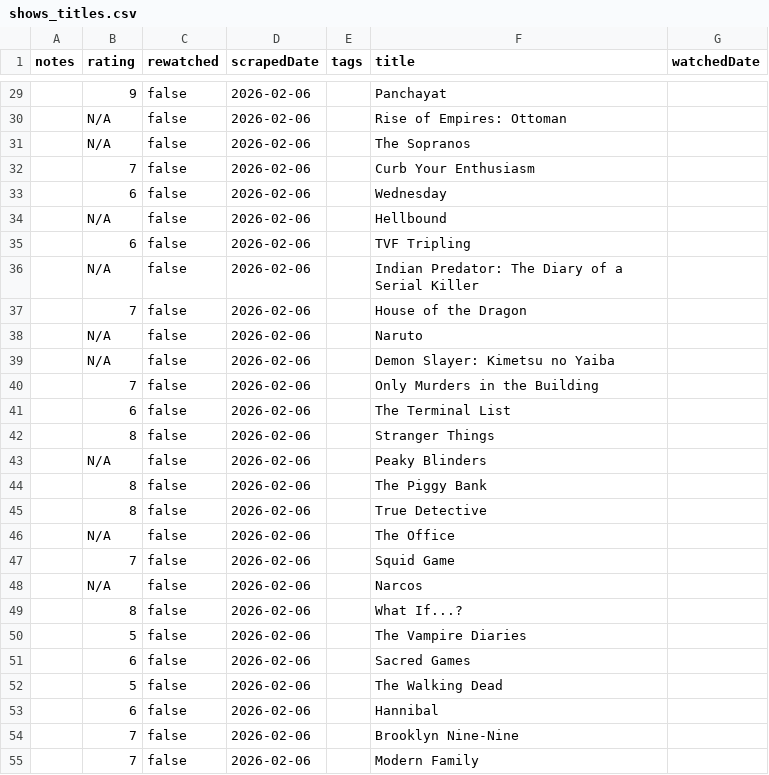
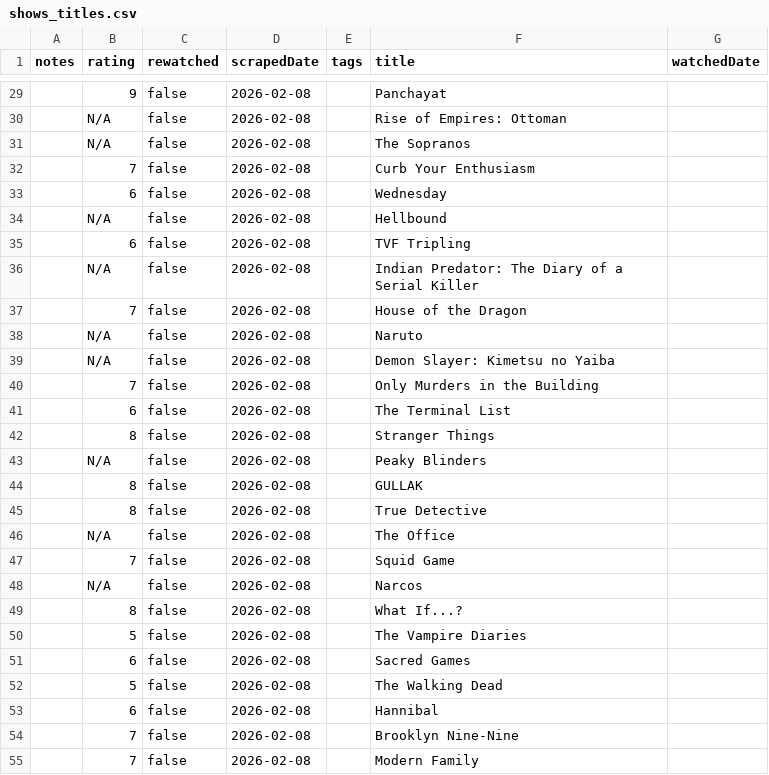
Before and after one commit to subhnet/subh-movie-tracker, a CSV file: shows_titles.csv, drawn as a sheet; only a part is shown, gaps mark what is left out; the diff covers the shown part only.

```diff
--- a/shows_titles.csv
+++ b/shows_titles.csv
@@ -29,27 +29,27 @@ notes,rating,rewatched,scrapedDate,tags,title,watchedDate
-,9,false,2026-02-06,,Panchayat,
-,N/A,false,2026-02-06,,Rise of Empires: Ottoman,
-,N/A,false,2026-02-06,,The Sopranos,
-,7,false,2026-02-06,,Curb Your Enthusiasm,
-,6,false,2026-02-06,,Wednesday,
-,N/A,false,2026-02-06,,Hellbound,
-,6,false,2026-02-06,,TVF Tripling,
-,N/A,false,2026-02-06,,Indian Predator: The Diary of a Serial Killer,
-,7,false,2026-02-06,,House of the Dragon,
-,N/A,false,2026-02-06,,Naruto,
-,N/A,false,2026-02-06,,Demon Slayer: Kimetsu no Yaiba,
-,7,false,2026-02-06,,Only Murders in the Building,
-,6,false,2026-02-06,,The Terminal List,
-,8,false,2026-02-06,,Stranger Things,
-,N/A,false,2026-02-06,,Peaky Blinders,
-,8,false,2026-02-06,,The Piggy Bank,
-,8,false,2026-02-06,,True Detective,
-,N/A,false,2026-02-06,,The Office,
-,7,false,2026-02-06,,Squid Game,
-,N/A,false,2026-02-06,,Narcos,
-,8,false,2026-02-06,,What If...?,
-,5,false,2026-02-06,,The Vampire Diaries,
-,6,false,2026-02-06,,Sacred Games,
-,5,false,2026-02-06,,The Walking Dead,
-,6,false,2026-02-06,,Hannibal,
-,7,false,2026-02-06,,Brooklyn Nine-Nine,
-,7,false,2026-02-06,,Modern Family,
+,9,false,2026-02-08,,Panchayat,
+,N/A,false,2026-02-08,,Rise of Empires: Ottoman,
+,N/A,false,2026-02-08,,The Sopranos,
+,7,false,2026-02-08,,Curb Your Enthusiasm,
+,6,false,2026-02-08,,Wednesday,
+,N/A,false,2026-02-08,,Hellbound,
+,6,false,2026-02-08,,TVF Tripling,
+,N/A,false,2026-02-08,,Indian Predator: The Diary of a Serial Killer,
+,7,false,2026-02-08,,House of the Dragon,
+,N/A,false,2026-02-08,,Naruto,
+,N/A,false,2026-02-08,,Demon Slayer: Kimetsu no Yaiba,
+,7,false,2026-02-08,,Only Murders in the Building,
+,6,false,2026-02-08,,The Terminal List,
+,8,false,2026-02-08,,Stranger Things,
+,N/A,false,2026-02-08,,Peaky Blinders,
+,8,false,2026-02-08,,GULLAK,
+,8,false,2026-02-08,,True Detective,
+,N/A,false,2026-02-08,,The Office,
+,7,false,2026-02-08,,Squid Game,
+,N/A,false,2026-02-08,,Narcos,
+,8,false,2026-02-08,,What If...?,
+,5,false,2026-02-08,,The Vampire Diaries,
+,6,false,2026-02-08,,Sacred Games,
+,5,false,2026-02-08,,The Walking Dead,
+,6,false,2026-02-08,,Hannibal,
+,7,false,2026-02-08,,Brooklyn Nine-Nine,
+,7,false,2026-02-08,,Modern Family,
```
Also changed, not shown: 70 edited cells elsewhere in this file, wants_titles.csv, watched_titles.csv, 1 other file.
